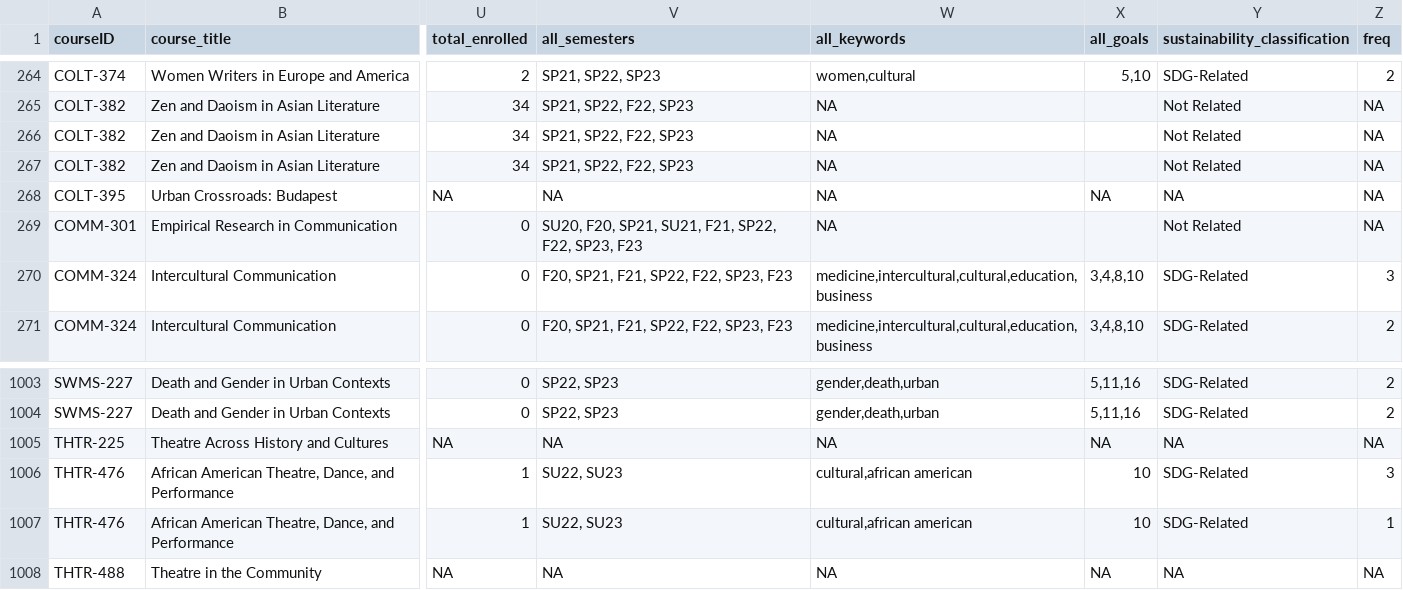
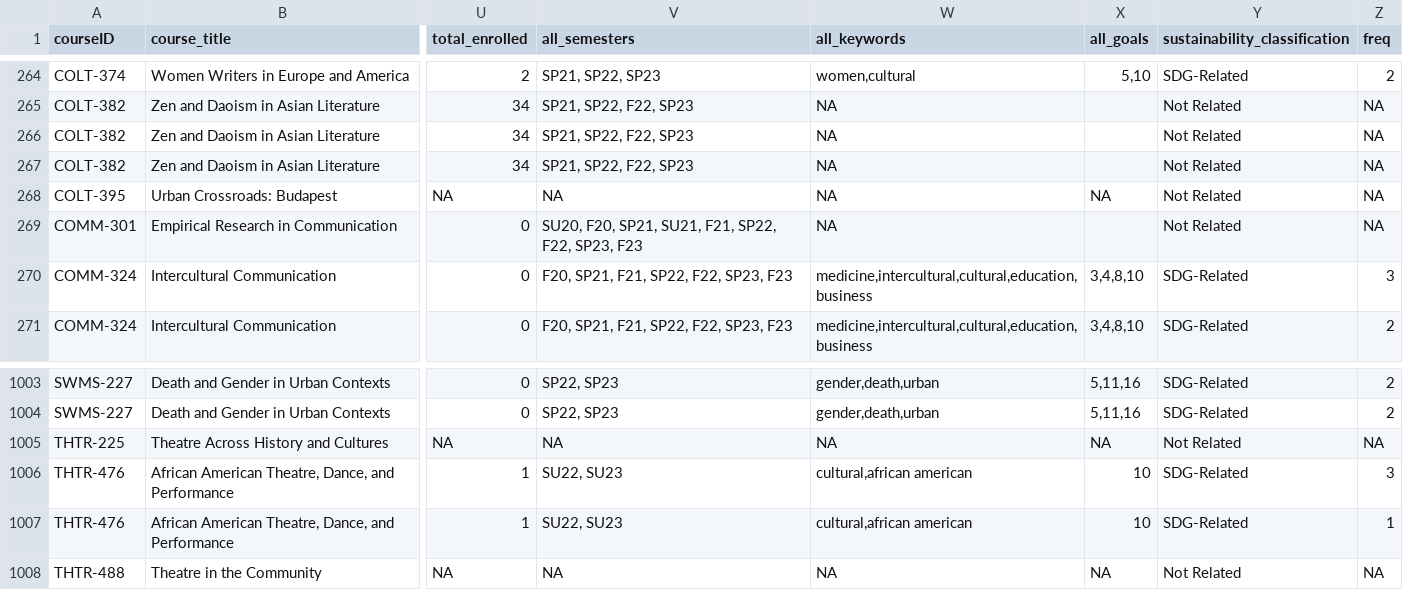
Before and after one commit to pwu97/SDGmapR, a CSV file: shiny_app/ge_data.csv, drawn as a sheet; only a part is shown, gaps mark what is left out; the diff names each change by its address in the sheet, - before the commit and + after, or states it on an @@ line.

Commit message:
sustainability classification NA -> Not Related

```diff
--- a/shiny_app/ge_data.csv
+++ b/shiny_app/ge_data.csv
-Y268 (sustainability_classification): NA
+Y268 (sustainability_classification): Not Related
-Y1005 (sustainability_classification): NA
+Y1005 (sustainability_classification): Not Related
-Y1008 (sustainability_classification): NA
+Y1008 (sustainability_classification): Not Related
```
